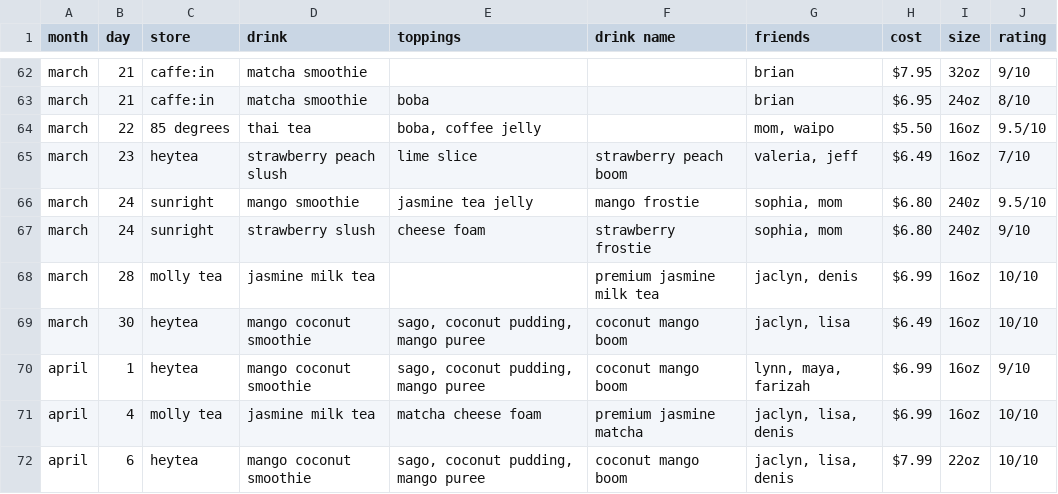
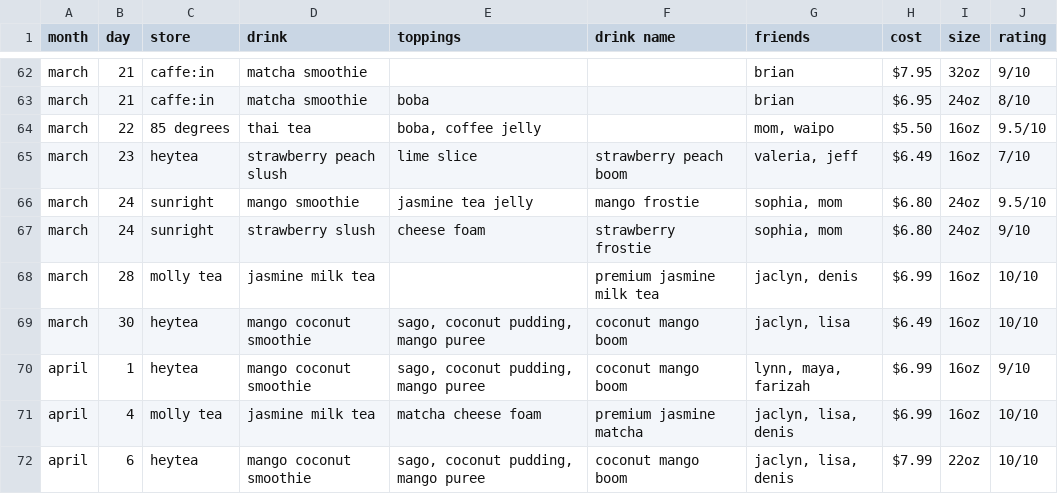
Before and after one commit to jasminelo2020/boba-tracker, a CSV file: data/boba2025.csv, drawn as a sheet; only a part is shown, gaps mark what is left out.

Commit message:
fix 240z to 24oz

```diff
--- a/data/boba2025.csv
+++ b/data/boba2025.csv
@@ -65,4 +65,4 @@ march,22,85 degrees,thai tea,"boba, coffee jelly",,"mom, waipo",$5.50,16oz,9.5/1
 march,23,heytea,strawberry peach slush,lime slice,strawberry peach boom,"valeria, jeff",$6.49,16oz,7/10
-march,24,sunright,mango smoothie,jasmine tea jelly,mango frostie,"sophia, mom",$6.80,240z,9.5/10
-march,24,sunright,strawberry slush,cheese foam,strawberry frostie,"sophia, mom",$6.80,240z,9/10
+march,24,sunright,mango smoothie,jasmine tea jelly,mango frostie,"sophia, mom",$6.80,24oz,9.5/10
+march,24,sunright,strawberry slush,cheese foam,strawberry frostie,"sophia, mom",$6.80,24oz,9/10
 march,28,molly tea,jasmine milk tea,,premium jasmine milk tea,"jaclyn, denis",$6.99,16oz,10/10
```
